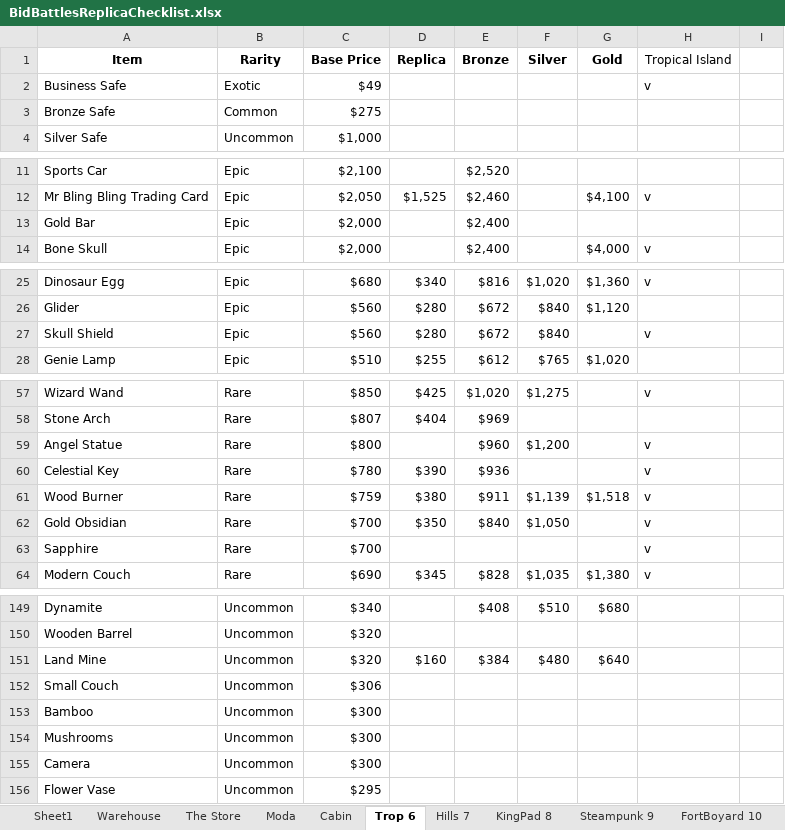
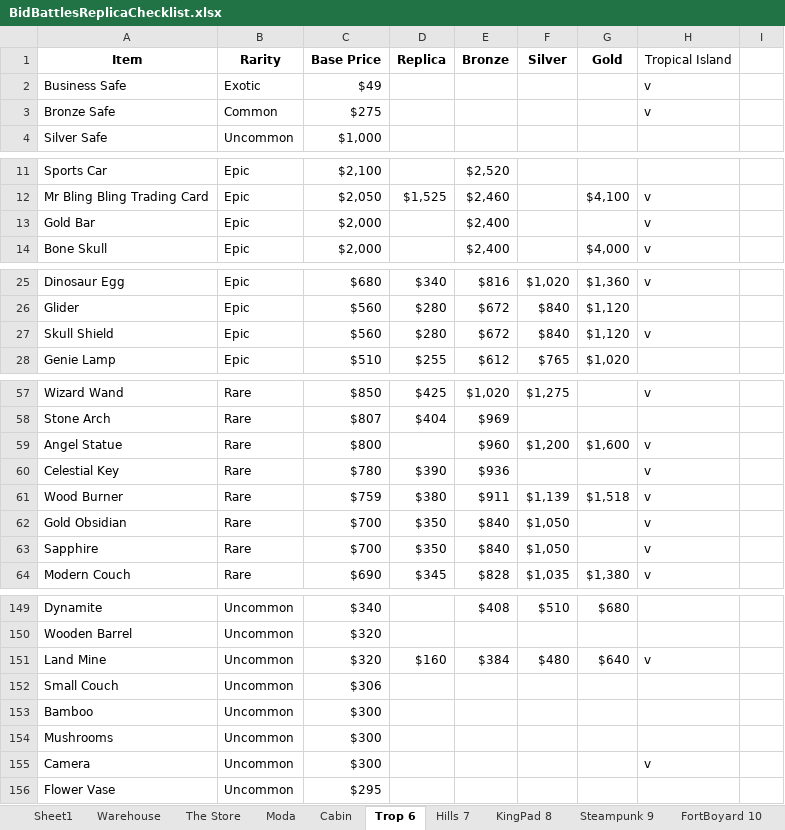
Before and after one commit to Merfrey/BidBattles, an Excel workbook: BidBattlesReplicaChecklist.xlsx, sheet Trop 6, drawn as a sheet; only a part is shown, gaps mark what is left out; values as stored, in another font and other column widths than the file's, no borders; the diff covers the shown part only; the diff names each change by its address in the sheet, - before the commit and + after, or states it on an @@ line.

```diff
--- a/BidBattlesReplicaChecklist.xlsx (sheet Trop 6)
+++ b/BidBattlesReplicaChecklist.xlsx (sheet Trop 6)
-H3 (Tropical Island): (empty)
+H3 (Tropical Island): v
-H13 (Tropical Island): (empty)
+H13 (Tropical Island): v
-G27 (Gold): (empty)
+G27 (Gold): $1,120
-G59 (Gold): (empty)
+G59 (Gold): $1,600
-D63 (Replica): (empty)
+D63 (Replica): $350
-E63 (Bronze): (empty)
+E63 (Bronze): $840
-F63 (Silver): (empty)
+F63 (Silver): $1,050
-H151 (Tropical Island): (empty)
+H151 (Tropical Island): v
-H155 (Tropical Island): (empty)
+H155 (Tropical Island): v
```
Also changed, not shown: 4 edited cells elsewhere in this sheet, sheet KingPad 8, sheet Steampunk 9, sheet Hills 7, sheet Moda, sheet Cabin, sheet Safes, 1 more sheet, BidBattlesAllItems.xlsx, BidBattlesGemAuctions.xlsx.
